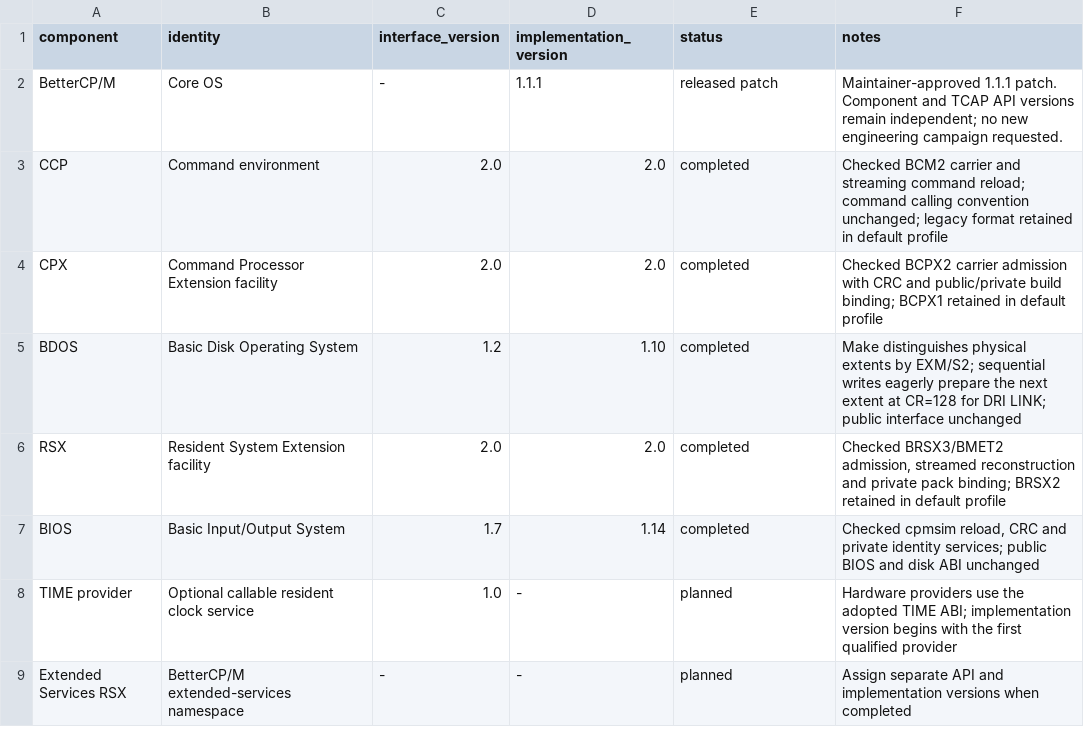
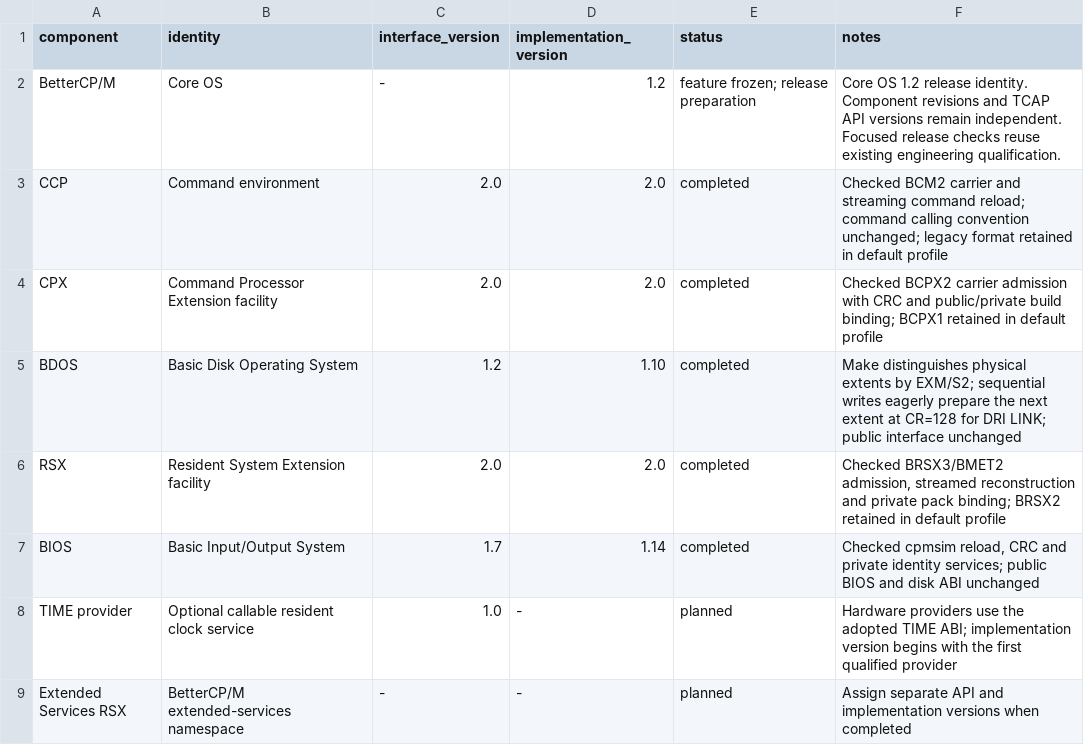
Before and after one commit to CPMArchives/BetterCPM, a TSV file: metadata/subsystem-versions.tsv, drawn as a sheet.

Commit message:
Set Core OS 1.2 identity and explicit release headings

```diff
--- a/metadata/subsystem-versions.tsv
+++ b/metadata/subsystem-versions.tsv
@@ -1,3 +1,3 @@
 component	identity	interface_version	implementation_version	status	notes
-BetterCP/M	Core OS	-	1.1.1	released patch	Maintainer-approved 1.1.1 patch. Component and TCAP API versions remain independent; no new engineering campaign requested.
+BetterCP/M	Core OS	-	1.2	feature frozen; release preparation	Core OS 1.2 release identity. Component revisions and TCAP API versions remain independent. Focused release checks reuse existing engineering qualification.
 CCP	Command environment	2.0	2.0	completed	Checked BCM2 carrier and streaming command reload; command calling convention unchanged; legacy format retained in default profile
```
Also changed, not shown: 4 other files.
